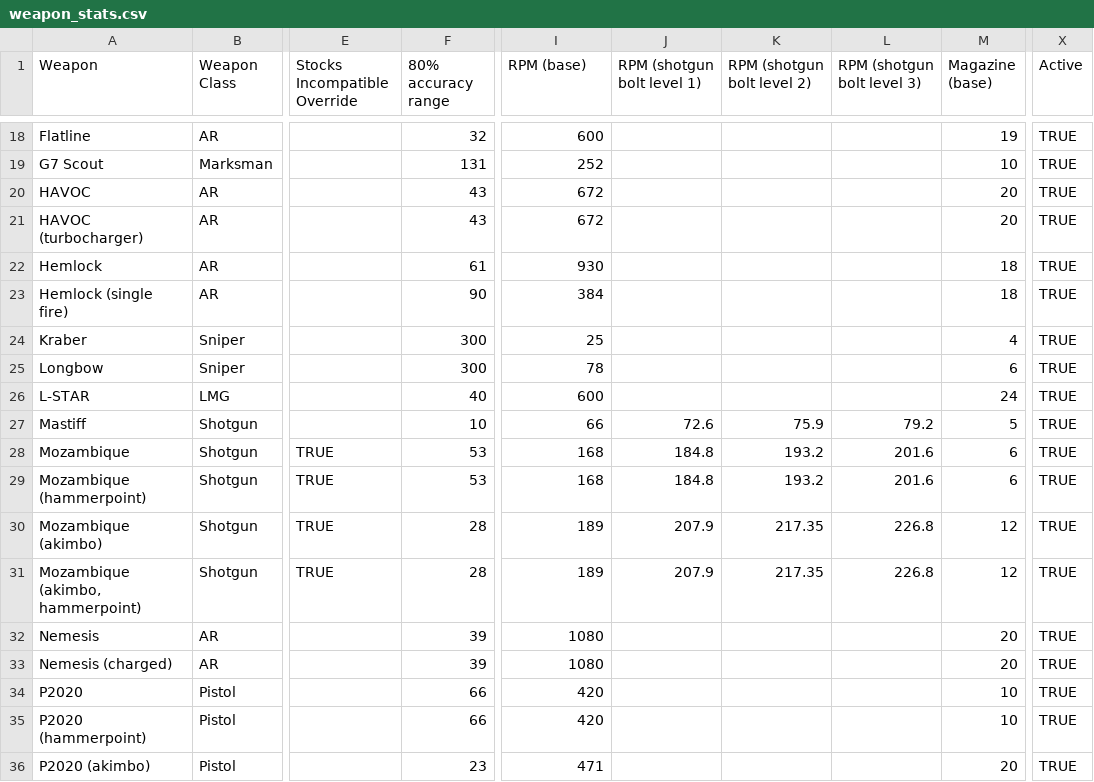
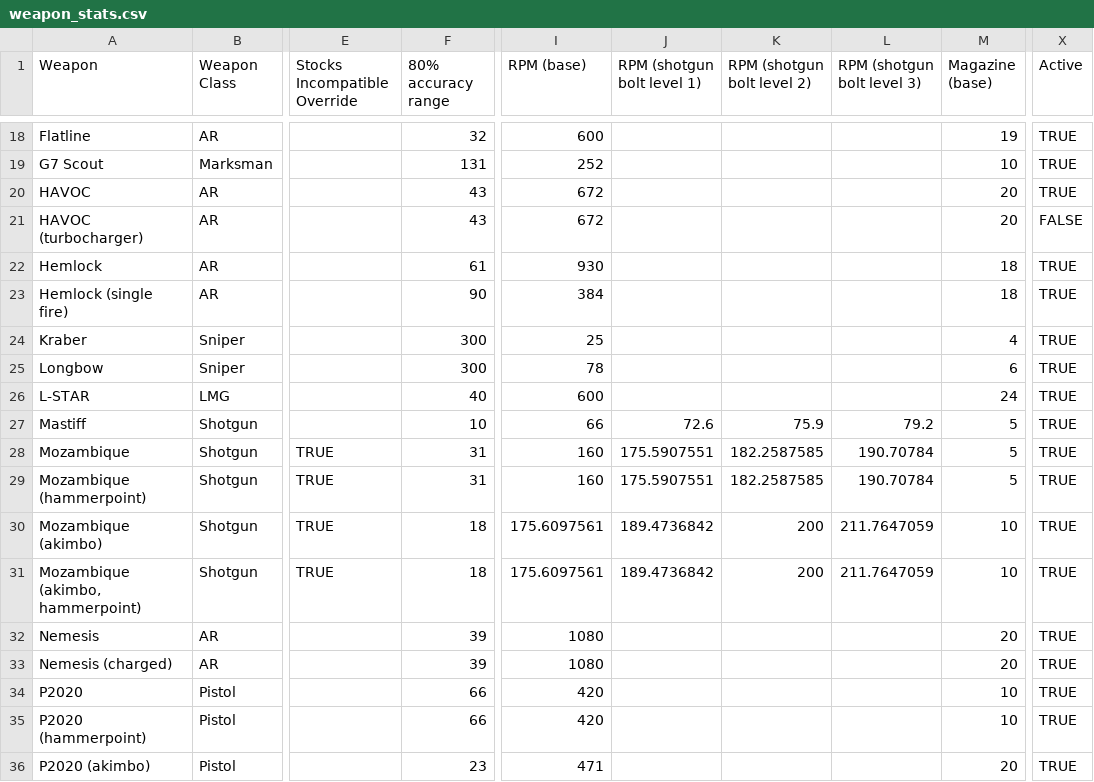
Before and after one commit to HappyMan113/apex-legends-weapon-stat-analysis, a CSV file: apex_assistant/weapon_stats.csv, drawn as a sheet; only a part is shown, gaps mark what is left out; the diff names each change by its address in the sheet, - before the commit and + after, or states it on an @@ line.

```diff
--- a/apex_assistant/weapon_stats.csv
+++ b/apex_assistant/weapon_stats.csv
-X21 (Active): TRUE
+X21 (Active): FALSE
-F28:F29 (80% accuracy range): 53
+F28:F29 (80% accuracy range): 31
-I28:I29 (RPM (base)): 168
+I28:I29 (RPM (base)): 160
-J28:J29 (RPM (shotgun bolt level 1)): 184.8
+J28:J29 (RPM (shotgun bolt level 1)): 175.5907551
-K28:K29 (RPM (shotgun bolt level 2)): 193.2
+K28:K29 (RPM (shotgun bolt level 2)): 182.2587585
-L28:L29 (RPM (shotgun bolt level 3)): 201.6
+L28:L29 (RPM (shotgun bolt level 3)): 190.70784
-M28:M29 (Magazine (base)): 6
+M28:M29 (Magazine (base)): 5
-F30:F31 (80% accuracy range): 28
+F30:F31 (80% accuracy range): 18
-I30:I31 (RPM (base)): 189
+I30:I31 (RPM (base)): 175.6097561
-J30:J31 (RPM (shotgun bolt level 1)): 207.9
+J30:J31 (RPM (shotgun bolt level 1)): 189.4736842
-K30:K31 (RPM (shotgun bolt level 2)): 217.35
+K30:K31 (RPM (shotgun bolt level 2)): 200
-L30:L31 (RPM (shotgun bolt level 3)): 226.8
+L30:L31 (RPM (shotgun bolt level 3)): 211.7647059
-M30:M31 (Magazine (base)): 12
+M30:M31 (Magazine (base)): 10
```
Also changed, not shown: 4 other files.
